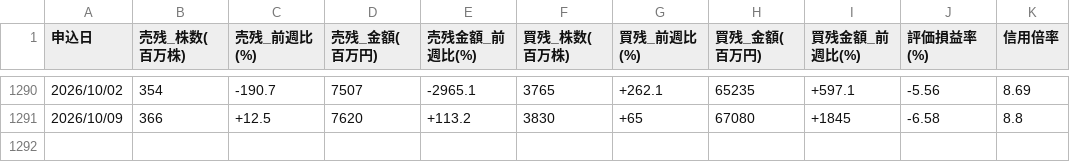
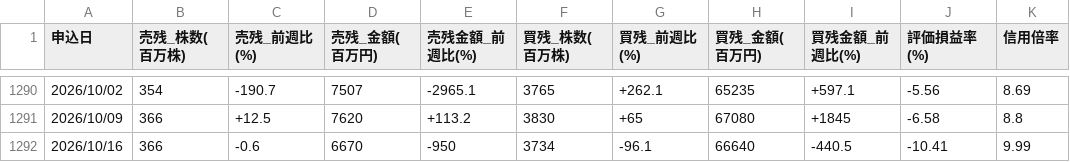
Before and after one commit to AL00000000/kabulog, a CSV file: docs/data_shinyo/weekly.csv, drawn as a sheet; only a part is shown, gaps mark what is left out.

```diff
--- a/docs/data_shinyo/weekly.csv
+++ b/docs/data_shinyo/weekly.csv
@@ -1291 +1291,2 @@
 2026/10/09,366,+12.5,7620,+113.2,3830,+65,67080,+1845,-6.58,8.8
+2026/10/16,366,-0.6,6670,-950,3734,-96.1,66640,-440.5,-10.41,9.99
```
Also changed, not shown: 2 other files.
